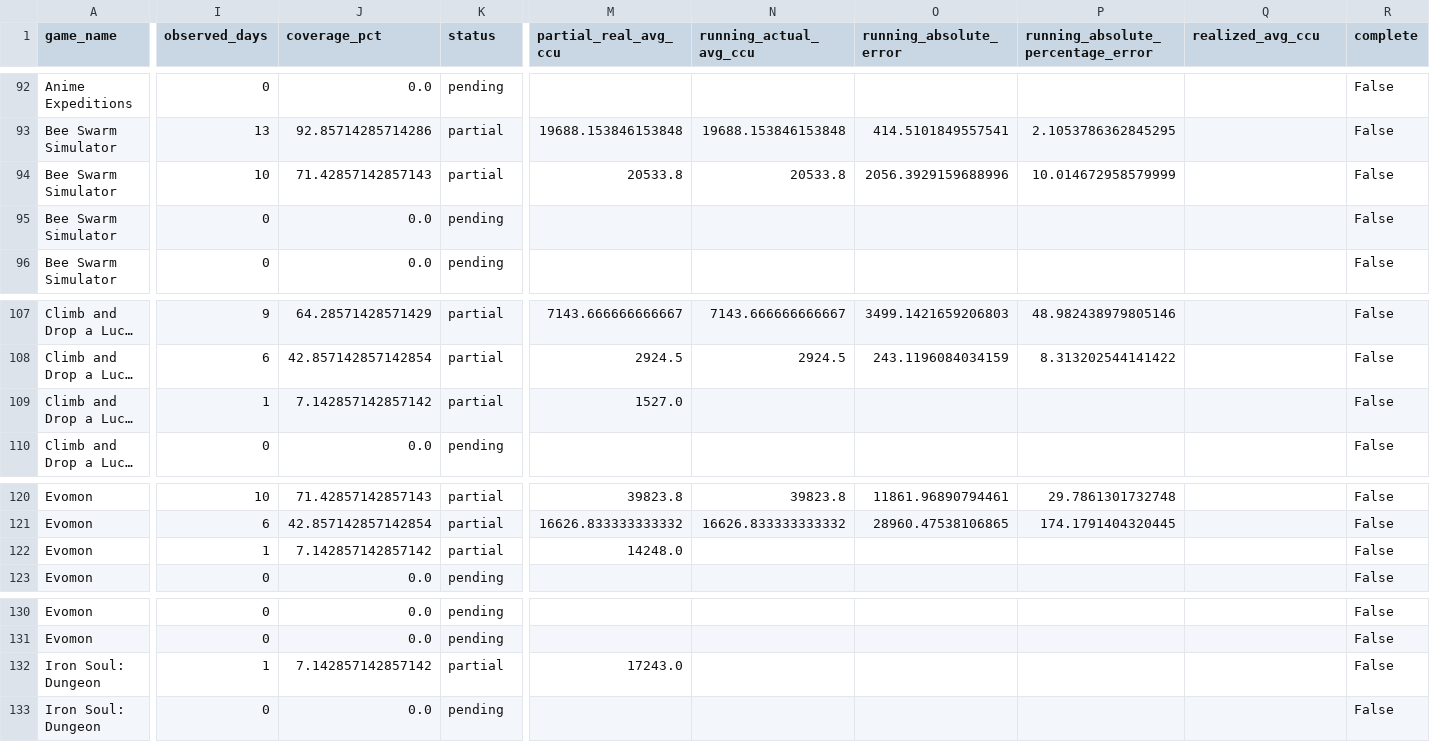
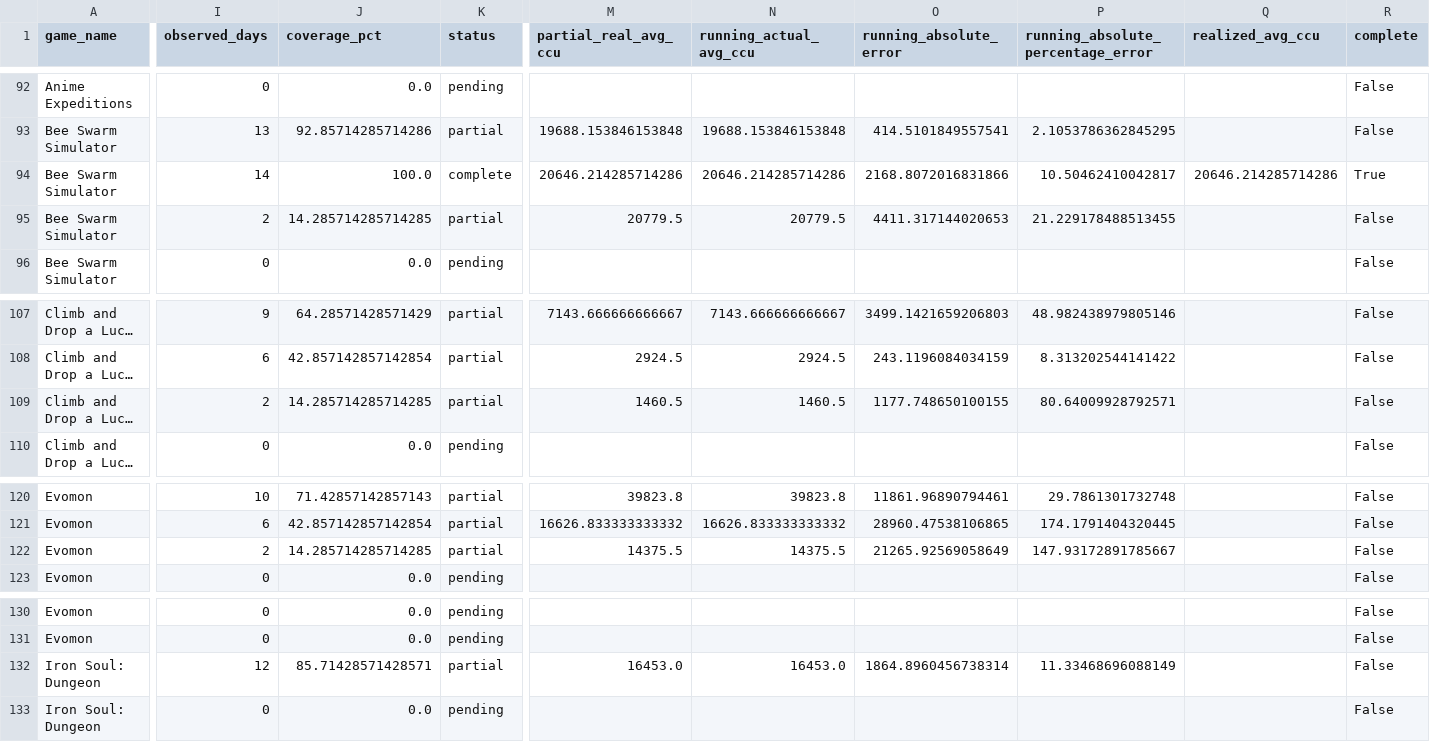
Before and after one commit to lx920/forecast-dashboard, a CSV file: forecast_validation.csv, drawn as a sheet; only a part is shown, gaps mark what is left out; long unchanged cells end in …; the diff covers the shown part only; the diff names each change by its address in the sheet, - before the commit and + after, or states it on an @@ line.

Commit message:
Refresh dashboard actuals 2026-08-30

```diff
--- a/forecast_validation.csv
+++ b/forecast_validation.csv
-I94 (observed_days): 10
+I94 (observed_days): 14
-J94 (coverage_pct): 71.42857142857143
+J94 (coverage_pct): 100.0
-K94 (status): partial
+K94 (status): complete
-M94 (partial_real_avg_ccu): 20533.8
+M94 (partial_real_avg_ccu): 20646.214285714286
-N94 (running_actual_avg_ccu): 20533.8
+N94 (running_actual_avg_ccu): 20646.214285714286
-O94 (running_absolute_error): 2056.3929159688996
+O94 (running_absolute_error): 2168.8072016831866
-P94: 10.014672958579999
+P94: 10.50462410042817
-Q94 (realized_avg_ccu): (empty)
+Q94 (realized_avg_ccu): 20646.214285714286
-R94 (complete): False
+R94 (complete): True
-I95 (observed_days): 0
+I95 (observed_days): 2
-J95 (coverage_pct): 0.0
+J95 (coverage_pct): 14.285714285714285
-K95 (status): pending
+K95 (status): partial
-M95 (partial_real_avg_ccu): (empty)
+M95 (partial_real_avg_ccu): 20779.5
-N95 (running_actual_avg_ccu): (empty)
+N95 (running_actual_avg_ccu): 20779.5
-O95 (running_absolute_error): (empty)
+O95 (running_absolute_error): 4411.317144020653
-P95: (empty)
+P95: 21.229178488513455
-I109 (observed_days): 1
+I109 (observed_days): 2
-J109 (coverage_pct): 7.142857142857142
+J109 (coverage_pct): 14.285714285714285
-M109 (partial_real_avg_ccu): 1527.0
+M109 (partial_real_avg_ccu): 1460.5
-N109 (running_actual_avg_ccu): (empty)
+N109 (running_actual_avg_ccu): 1460.5
-O109 (running_absolute_error): (empty)
+O109 (running_absolute_error): 1177.748650100155
-P109: (empty)
+P109: 80.64009928792571
-I122 (observed_days): 1
+I122 (observed_days): 2
-J122 (coverage_pct): 7.142857142857142
+J122 (coverage_pct): 14.285714285714285
-M122 (partial_real_avg_ccu): 14248.0
+M122 (partial_real_avg_ccu): 14375.5
-N122 (running_actual_avg_ccu): (empty)
+N122 (running_actual_avg_ccu): 14375.5
-O122 (running_absolute_error): (empty)
+O122 (running_absolute_error): 21265.92569058649
-P122: (empty)
+P122: 147.93172891785667
-I132 (observed_days): 1
+I132 (observed_days): 12
-J132 (coverage_pct): 7.142857142857142
+J132 (coverage_pct): 85.71428571428571
-M132 (partial_real_avg_ccu): 17243.0
+M132 (partial_real_avg_ccu): 16453.0
-N132 (running_actual_avg_ccu): (empty)
+N132 (running_actual_avg_ccu): 16453.0
-O132 (running_absolute_error): (empty)
+O132 (running_absolute_error): 1864.8960456738314
-P132: (empty)
+P132: 11.33468696088149
```
Also changed, not shown: 86 edited cells elsewhere in this file, 2 other files.
